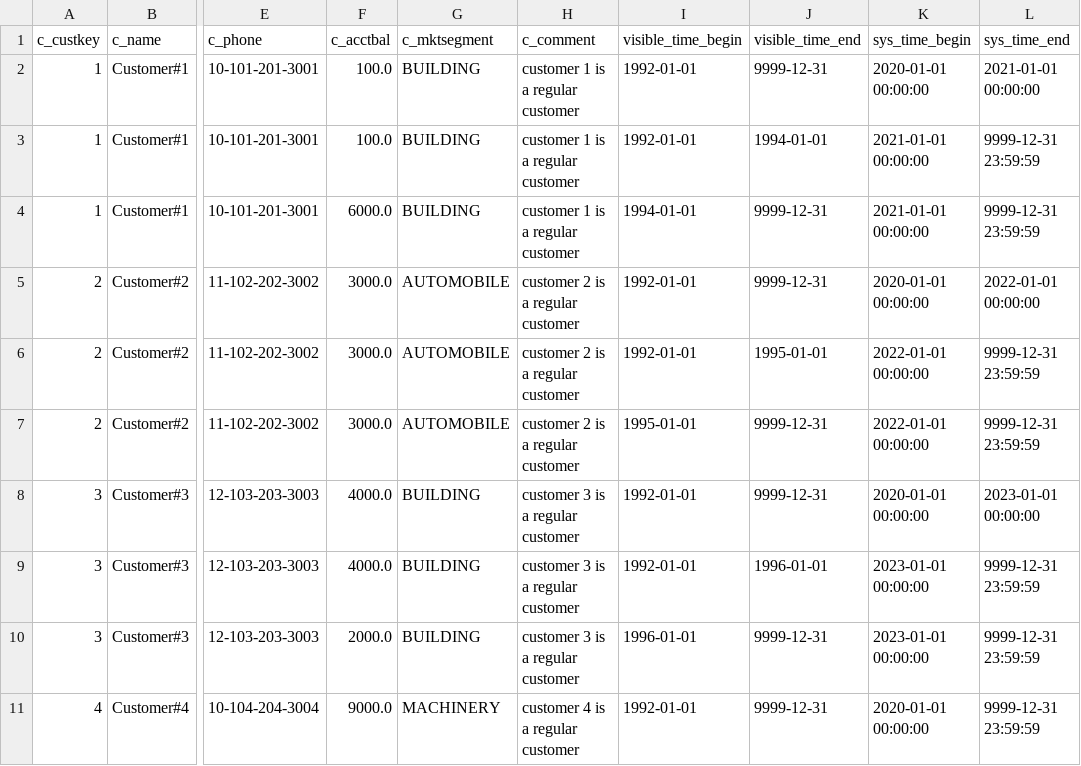
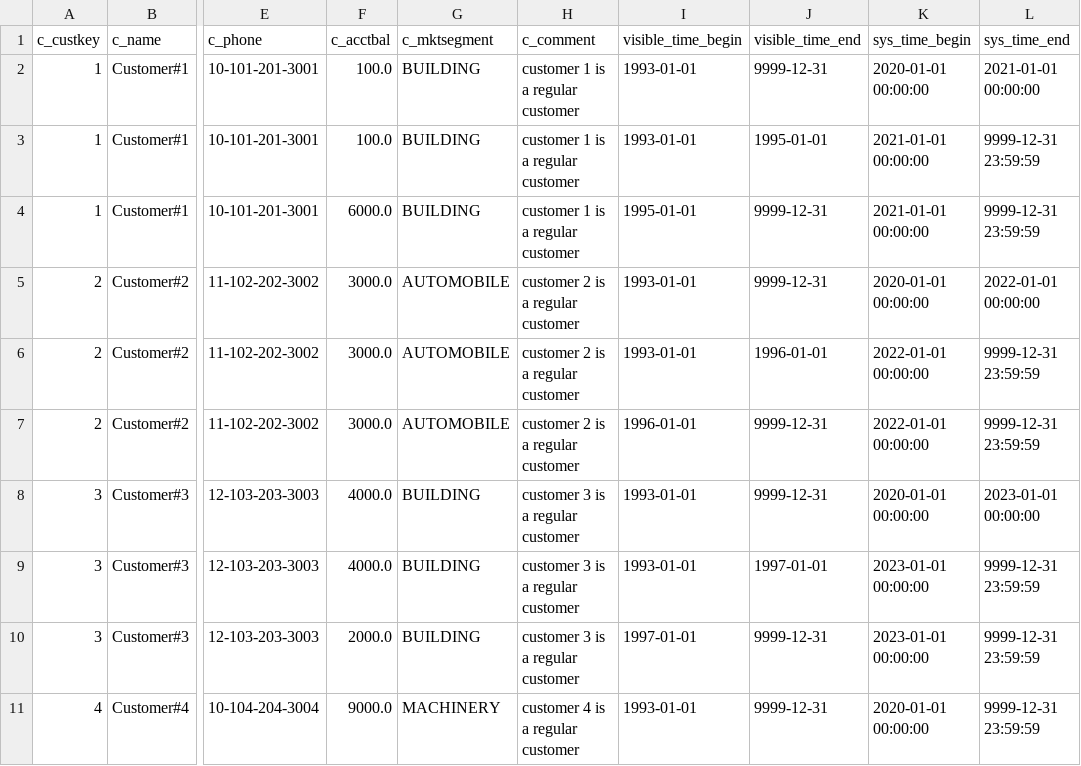
Before and after one commit to jackie-h/data-finder, a CSV file: datafinder_examples/src/datafinder_examples/tpch_bih_customer.csv, drawn as a sheet; only a part is shown, gaps mark what is left out; the diff names each change by its address in the sheet, - before the commit and + after, or states it on an @@ line.

```diff
--- a/datafinder_examples/src/datafinder_examples/tpch_bih_customer.csv
+++ b/datafinder_examples/src/datafinder_examples/tpch_bih_customer.csv
-I2:I3 (visible_time_begin): 1992-01-01
+I2:I3 (visible_time_begin): 1993-01-01
-J3 (visible_time_end): 1994-01-01
+J3 (visible_time_end): 1995-01-01
-I4 (visible_time_begin): 1994-01-01
+I4 (visible_time_begin): 1995-01-01
-I5:I6 (visible_time_begin): 1992-01-01
+I5:I6 (visible_time_begin): 1993-01-01
-J6 (visible_time_end): 1995-01-01
+J6 (visible_time_end): 1996-01-01
-I7 (visible_time_begin): 1995-01-01
+I7 (visible_time_begin): 1996-01-01
-I8:I9 (visible_time_begin): 1992-01-01
+I8:I9 (visible_time_begin): 1993-01-01
-J9 (visible_time_end): 1996-01-01
+J9 (visible_time_end): 1997-01-01
-I10 (visible_time_begin): 1996-01-01
+I10 (visible_time_begin): 1997-01-01
-I11 (visible_time_begin): 1992-01-01
+I11 (visible_time_begin): 1993-01-01
```
Also changed, not shown: datafinder_examples/src/datafinder_examples/tpch_bih_lineitem.csv, datafinder_examples/src/datafinder_examples/tpch_bih_orders.csv, 4 other files.
